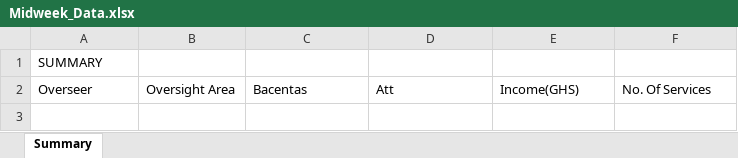
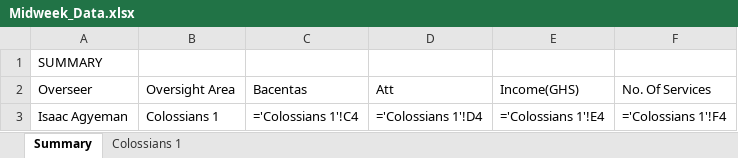
Before and after one commit to dabick14/midweekdata, an Excel workbook: Midweek_Data.xlsx, sheet Summary, drawn as a sheet; values as stored, in another font and other column widths than the file's, no borders; formulas without a stored value are shown as written; the diff names each change by its address in the sheet, - before the commit and + after, or states it on an @@ line.

```diff
--- a/Midweek_Data.xlsx (sheet Summary)
+++ b/Midweek_Data.xlsx (sheet Summary)
+sheet tab: Colossians 1
+row 3: Isaac Agyeman | Colossians 1 | ='Colossians 1'!C4 | ='Colossians 1'!D4 | ='Colossians 1'!E4 | ='Colossians 1'!F4
```
